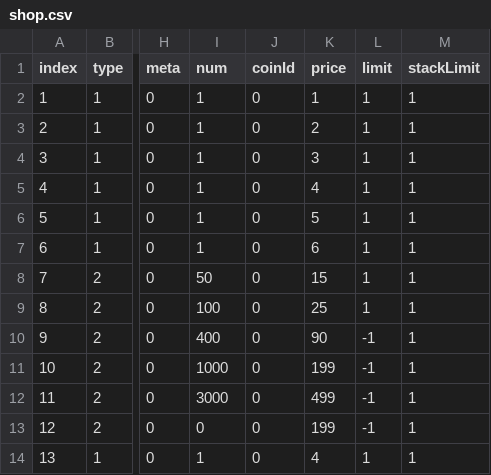
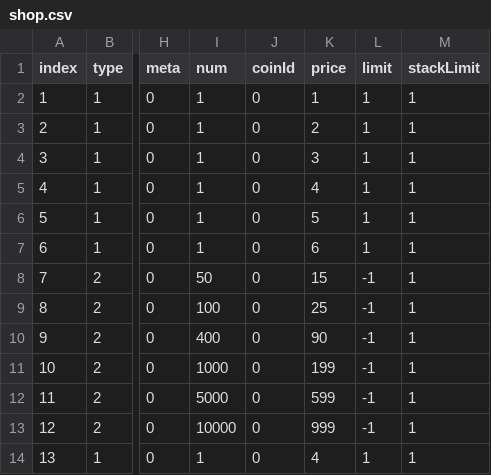
Before and after one commit to blockmangame/game_config, a CSV file: g2020/shop.csv, drawn as a sheet; only a part is shown, gaps mark what is left out; the diff names each change by its address in the sheet, - before the commit and + after, or states it on an @@ line.

```diff
--- a/g2020/shop.csv
+++ b/g2020/shop.csv
-L8:L9 (limit): 1
+L8:L9 (limit): -1
-I12 (num): 3000
+I12 (num): 5000
-K12 (price): 499
+K12 (price): 599
-I13 (num): 0
+I13 (num): 10000
-K13 (price): 199
+K13 (price): 999
```
Also changed, not shown: 18 other files.
